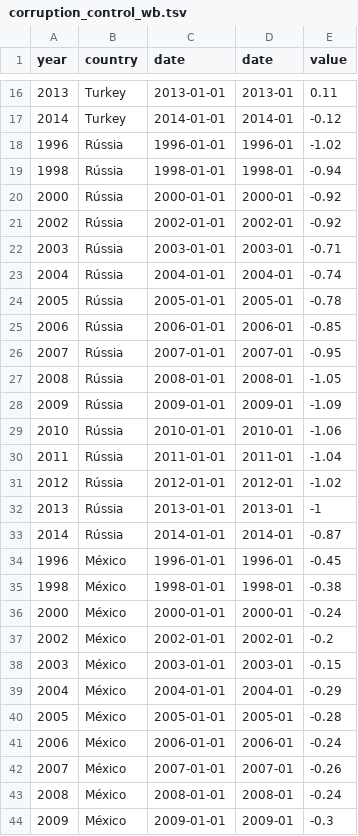
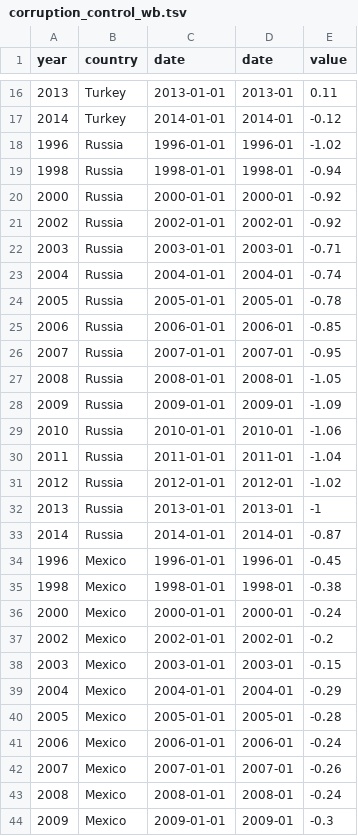
Before and after one commit to sergiospagnuolo/dados, a TSV file: economia/corruption_control_wb.tsv, drawn as a sheet; only a part is shown, gaps mark what is left out; the diff covers the shown part only.

Commit message:
Update corruption_control_wb.tsv

```diff
--- a/economia/corruption_control_wb.tsv
+++ b/economia/corruption_control_wb.tsv
@@ -17,28 +17,28 @@ year	country	date	date	value
 2014	Turkey	2014-01-01	2014-01	-0.12
-1996	Rússia	1996-01-01	1996-01	-1.02
-1998	Rússia	1998-01-01	1998-01	-0.94
-2000	Rússia	2000-01-01	2000-01	-0.92
-2002	Rússia	2002-01-01	2002-01	-0.92
-2003	Rússia	2003-01-01	2003-01	-0.71
-2004	Rússia	2004-01-01	2004-01	-0.74
-2005	Rússia	2005-01-01	2005-01	-0.78
-2006	Rússia	2006-01-01	2006-01	-0.85
-2007	Rússia	2007-01-01	2007-01	-0.95
-2008	Rússia	2008-01-01	2008-01	-1.05
-2009	Rússia	2009-01-01	2009-01	-1.09
-2010	Rússia	2010-01-01	2010-01	-1.06
-2011	Rússia	2011-01-01	2011-01	-1.04
-2012	Rússia	2012-01-01	2012-01	-1.02
-2013	Rússia	2013-01-01	2013-01	-1
-2014	Rússia	2014-01-01	2014-01	-0.87
-1996	México	1996-01-01	1996-01	-0.45
-1998	México	1998-01-01	1998-01	-0.38
-2000	México	2000-01-01	2000-01	-0.24
-2002	México	2002-01-01	2002-01	-0.2
-2003	México	2003-01-01	2003-01	-0.15
-2004	México	2004-01-01	2004-01	-0.29
-2005	México	2005-01-01	2005-01	-0.28
-2006	México	2006-01-01	2006-01	-0.24
-2007	México	2007-01-01	2007-01	-0.26
-2008	México	2008-01-01	2008-01	-0.24
-2009	México	2009-01-01	2009-01	-0.3
+1996	Russia	1996-01-01	1996-01	-1.02
+1998	Russia	1998-01-01	1998-01	-0.94
+2000	Russia	2000-01-01	2000-01	-0.92
+2002	Russia	2002-01-01	2002-01	-0.92
+2003	Russia	2003-01-01	2003-01	-0.71
+2004	Russia	2004-01-01	2004-01	-0.74
+2005	Russia	2005-01-01	2005-01	-0.78
+2006	Russia	2006-01-01	2006-01	-0.85
+2007	Russia	2007-01-01	2007-01	-0.95
+2008	Russia	2008-01-01	2008-01	-1.05
+2009	Russia	2009-01-01	2009-01	-1.09
+2010	Russia	2010-01-01	2010-01	-1.06
+2011	Russia	2011-01-01	2011-01	-1.04
+2012	Russia	2012-01-01	2012-01	-1.02
+2013	Russia	2013-01-01	2013-01	-1
+2014	Russia	2014-01-01	2014-01	-0.87
+1996	Mexico	1996-01-01	1996-01	-0.45
+1998	Mexico	1998-01-01	1998-01	-0.38
+2000	Mexico	2000-01-01	2000-01	-0.24
+2002	Mexico	2002-01-01	2002-01	-0.2
+2003	Mexico	2003-01-01	2003-01	-0.15
+2004	Mexico	2004-01-01	2004-01	-0.29
+2005	Mexico	2005-01-01	2005-01	-0.28
+2006	Mexico	2006-01-01	2006-01	-0.24
+2007	Mexico	2007-01-01	2007-01	-0.26
+2008	Mexico	2008-01-01	2008-01	-0.24
+2009	Mexico	2009-01-01	2009-01	-0.3
```
Also changed, not shown: 21 edited cells elsewhere in this file.
